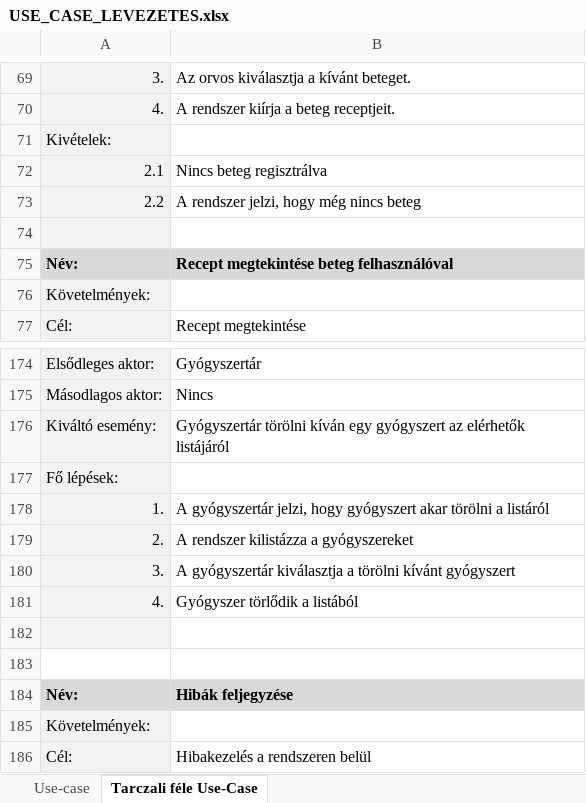
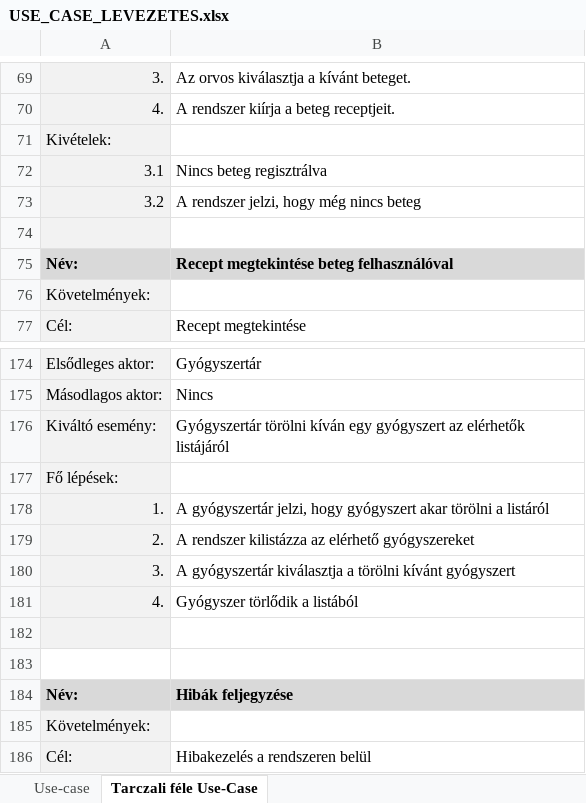
Before and after one commit to Ac1dD4v3/SzoftTech, an Excel workbook: USE_CASE_LEVEZETES.xlsx, sheet Tarczali féle Use-Case, drawn as a sheet; only a part is shown, gaps mark what is left out; values as stored, in another font and other column widths than the file's, no borders; the diff covers the shown part only; the diff names each change by its address in the sheet, - before the commit and + after, or states it on an @@ line.

Commit message:
Update USE_CASE_LEVEZETES.xlsx

```diff
--- a/USE_CASE_LEVEZETES.xlsx (sheet Tarczali féle Use-Case)
+++ b/USE_CASE_LEVEZETES.xlsx (sheet Tarczali féle Use-Case)
-A72: 2.1
+A72: 3.1
-A73: 2.2
+A73: 3.2
-B179: A rendszer kilistázza a gyógyszereket
+B179: A rendszer kilistázza az elérhető gyógyszereket
```
Also changed, not shown: 2 added rows, 2 removed rows and 11 edited cells elsewhere in this sheet.
